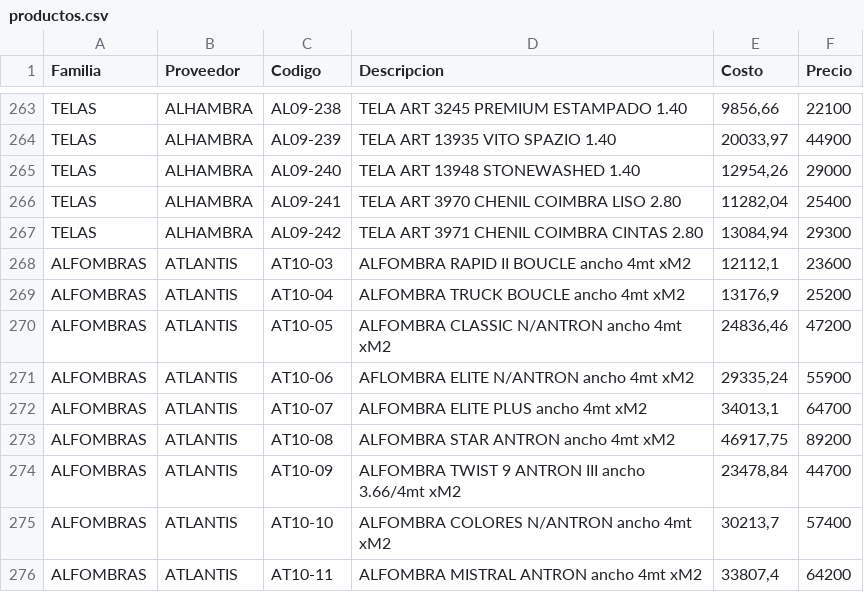
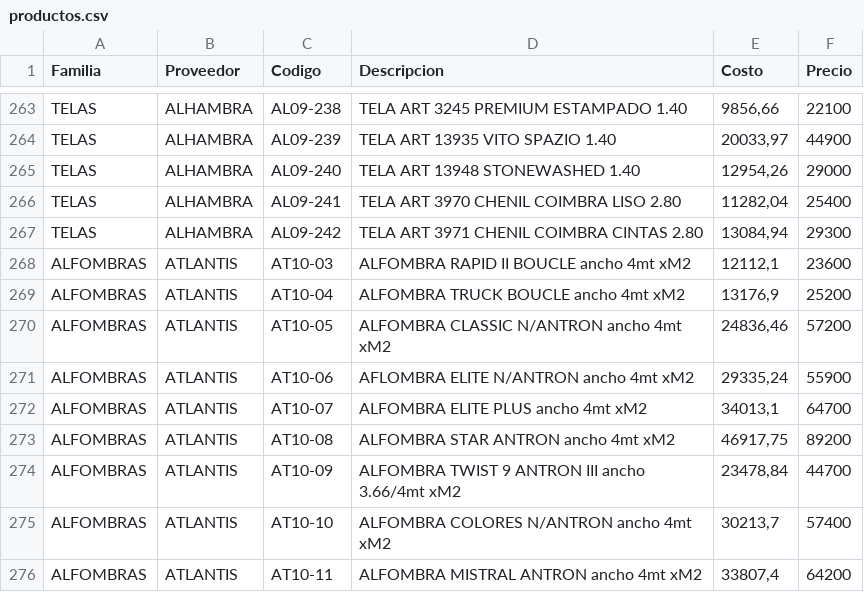
Before and after one commit to SkyfuN23/ListaPrecios, a CSV file: productos.csv, drawn as a sheet; only a part is shown, gaps mark what is left out.

Commit message:
Actualizacion base datos

```diff
--- a/productos.csv
+++ b/productos.csv
@@ -269,3 +269,3 @@ ALFOMBRAS;ATLANTIS;AT10-03;ALFOMBRA RAPID II BOUCLE  ancho 4mt xM2;12112,1;23600
 ALFOMBRAS;ATLANTIS;AT10-04;ALFOMBRA TRUCK BOUCLE ancho 4mt xM2;13176,9;25200
-ALFOMBRAS;ATLANTIS;AT10-05;ALFOMBRA CLASSIC N/ANTRON ancho 4mt xM2;24836,46;47200
+ALFOMBRAS;ATLANTIS;AT10-05;ALFOMBRA CLASSIC N/ANTRON ancho 4mt xM2;24836,46;57200
 ALFOMBRAS;ATLANTIS;AT10-06;AFLOMBRA ELITE N/ANTRON ancho 4mt xM2;29335,24;55900
```
